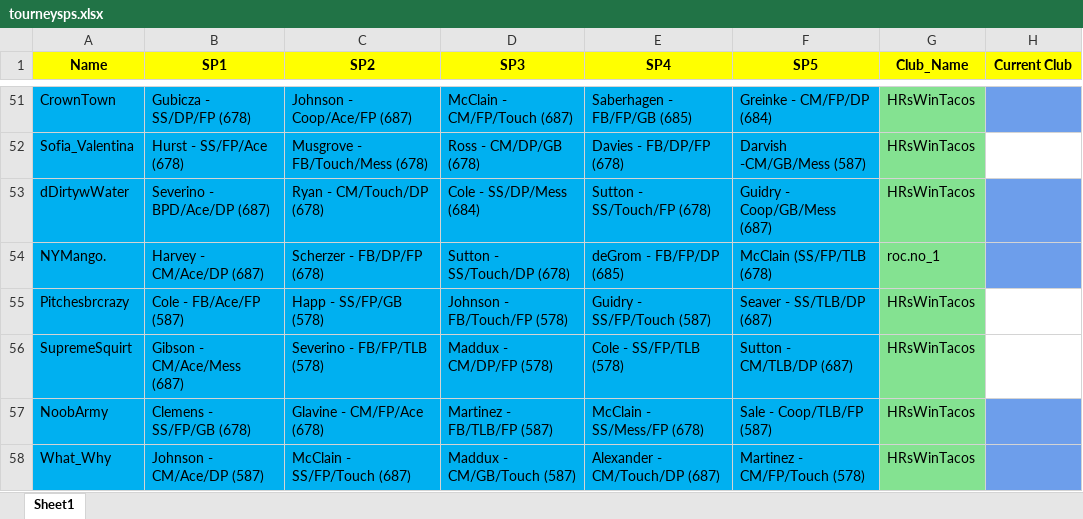
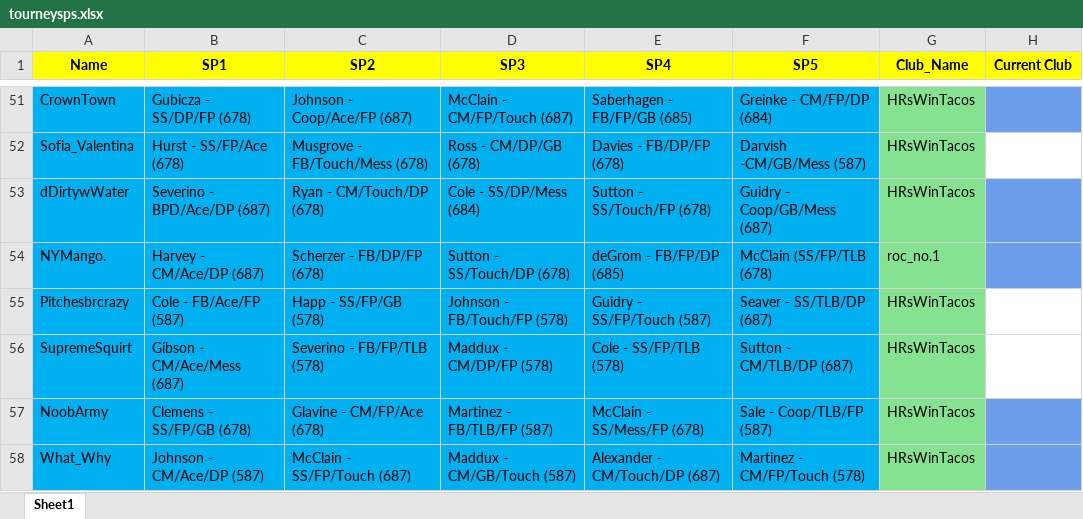
Before and after one commit to redcolorbicycle/NFSScoutingBot, an Excel workbook: tourneysps.xlsx, sheet Sheet1, drawn as a sheet; only a part is shown, gaps mark what is left out; values as stored, in another font and other column widths than the file's, no borders; the diff names each change by its address in the sheet, - before the commit and + after, or states it on an @@ line.

Commit message:
scout club text version

```diff
--- a/tourneysps.xlsx (sheet Sheet1)
+++ b/tourneysps.xlsx (sheet Sheet1)
-G54 (Club_Name): roc.no_1
+G54 (Club_Name): roc_no.1
```
Also changed, not shown: 2 other files.
